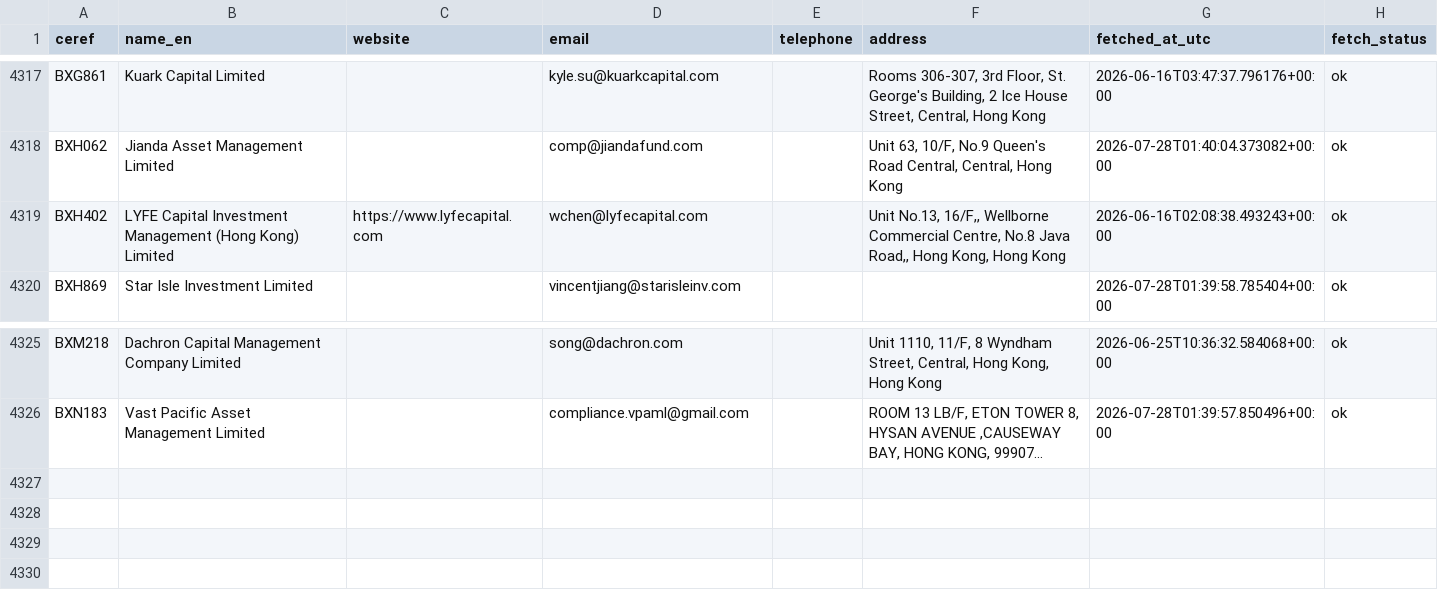
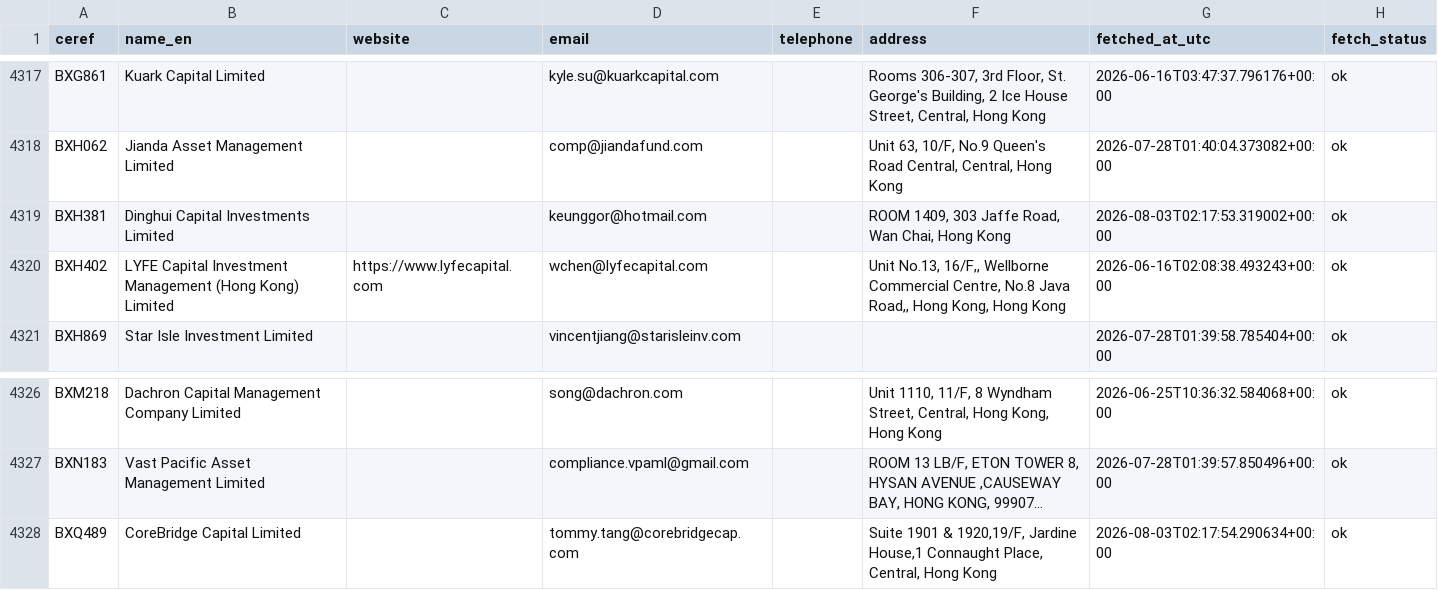
Before and after one commit to fengelh2/krollBD, a CSV file: data/sfc_corp_contacts.csv, drawn as a sheet; only a part is shown, gaps mark what is left out; long unchanged cells end in …; the diff names each change by its address in the sheet, - before the commit and + after, or states it on an @@ line.

```diff
--- a/data/sfc_corp_contacts.csv
+++ b/data/sfc_corp_contacts.csv
+row 4319: BXH381 | Dinghui Capital Investments Limited |  | keunggor@hotmail.com |  | ROOM 1409, 303 Jaffe Road, Wan Chai, Hong Kong | 2026-08-03T02:17:53.319002+00:00 | ok
+row 4328: BXQ489 | CoreBridge Capital Limited |  | tommy.tang@corebridgecap.com |  | Suite 1901 & 1920,19/F, Jardine House,1 Connaught Place, Central, Hong Kong | 2026-08-03T02:17:54.290634+00:00 | ok
```
Also changed, not shown: 55 other files.
